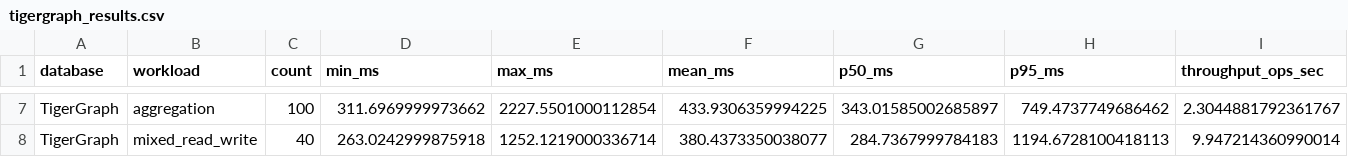
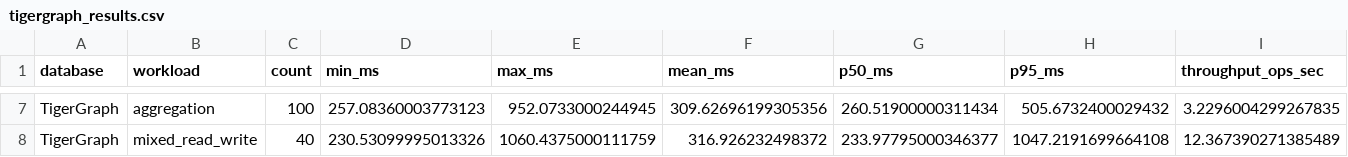
Before and after one commit to ShaikAlm9s/cognodb-benchmark, a CSV file: results/tigergraph_results.csv, drawn as a sheet; only a part is shown, gaps mark what is left out; the diff covers the shown part only; the diff names each change by its address in the sheet, - before the commit and + after, or states it on an @@ line.

```diff
--- a/results/tigergraph_results.csv
+++ b/results/tigergraph_results.csv
-D7 (min_ms): 311.6969999973662
+D7 (min_ms): 257.08360003773123
-E7 (max_ms): 2227.5501000112854
+E7 (max_ms): 952.0733000244945
-F7 (mean_ms): 433.9306359994225
+F7 (mean_ms): 309.62696199305356
-G7 (p50_ms): 343.01585002685897
+G7 (p50_ms): 260.51900000311434
-H7 (p95_ms): 749.4737749686462
+H7 (p95_ms): 505.6732400029432
-I7 (throughput_ops_sec): 2.3044881792361767
+I7 (throughput_ops_sec): 3.2296004299267835
-D8 (min_ms): 263.0242999875918
+D8 (min_ms): 230.53099995013326
-E8 (max_ms): 1252.1219000336714
+E8 (max_ms): 1060.4375000111759
-F8 (mean_ms): 380.4373350038077
+F8 (mean_ms): 316.926232498372
-G8 (p50_ms): 284.7367999784183
+G8 (p50_ms): 233.97795000346377
-H8 (p95_ms): 1194.6728100418113
+H8 (p95_ms): 1047.2191699664108
-I8 (throughput_ops_sec): 9.947214360990014
+I8 (throughput_ops_sec): 12.367390271385489
```
Also changed, not shown: 30 edited cells elsewhere in this file, 2 other files.
